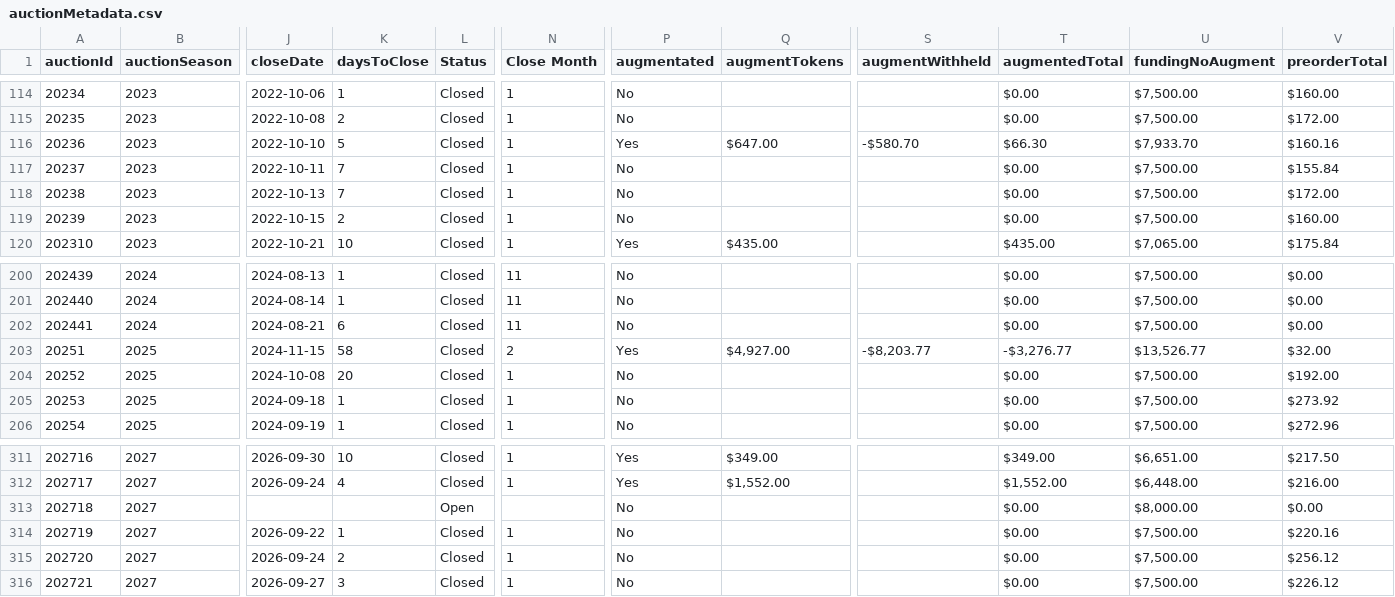
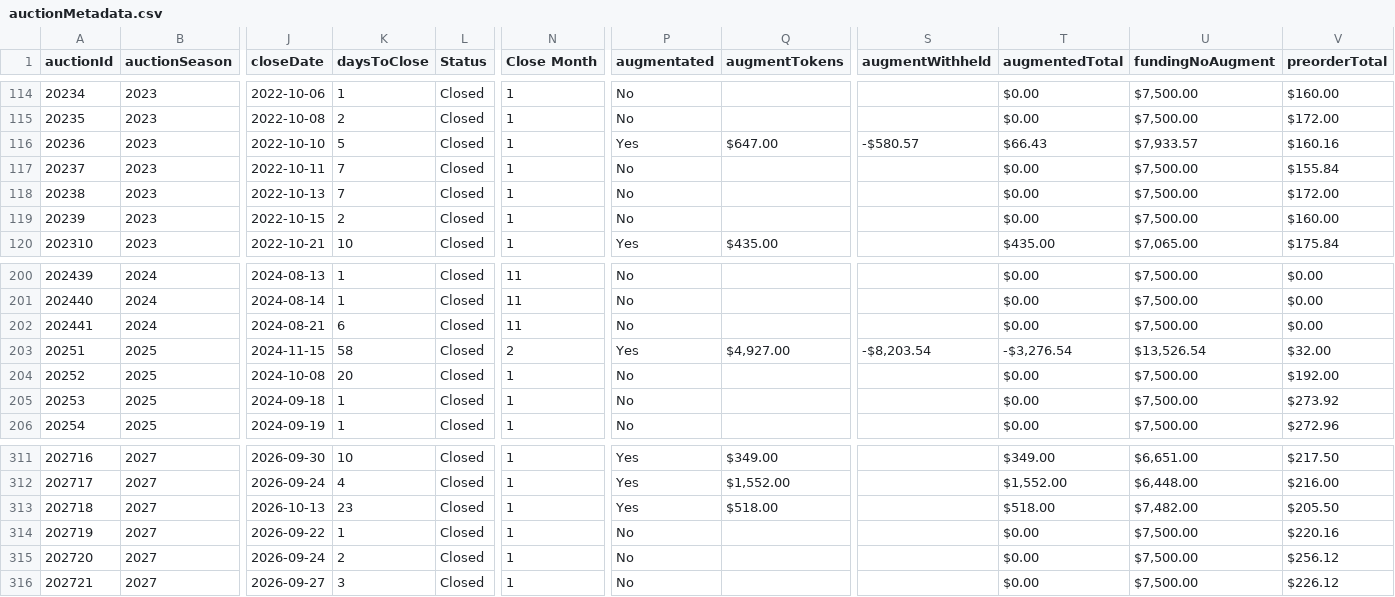
Before and after one commit to mjdomask-jpg/trueDungeonAuctionPrices, a CSV file: public/data/auctionMetadata.csv, drawn as a sheet; only a part is shown, gaps mark what is left out; the diff names each change by its address in the sheet, - before the commit and + after, or states it on an @@ line.

Commit message:
Publish from sheet: 5 data files
  auctionMetadata.csv: 323 -> 323 rows
  prices.csv: 8976 -> 9012 rows
  onyx.csv: 1249 -> 1269 rows
  contextItems.csv: 864 -> 873 rows
  rawPricesData.csv: 22345 -> 22469 rows

Exported by apps-script/publishToSite.gs 2026-09-20.1.

```diff
--- a/public/data/auctionMetadata.csv
+++ b/public/data/auctionMetadata.csv
-S116 (augmentWithheld): -$580.70
+S116 (augmentWithheld): -$580.57
-T116 (augmentedTotal): $66.30
+T116 (augmentedTotal): $66.43
-U116 (fundingNoAugment): $7,933.70
+U116 (fundingNoAugment): $7,933.57
-S203 (augmentWithheld): -$8,203.77
+S203 (augmentWithheld): -$8,203.54
-T203 (augmentedTotal): -$3,276.77
+T203 (augmentedTotal): -$3,276.54
-U203 (fundingNoAugment): $13,526.77
+U203 (fundingNoAugment): $13,526.54
-J313 (closeDate): (empty)
+J313 (closeDate): 2026-10-13
-K313 (daysToClose): (empty)
+K313 (daysToClose): 23
-L313 (Status): Open
+L313 (Status): Closed
-N313 (Close Month): (empty)
+N313 (Close Month): 1
-P313 (augmentated): No
+P313 (augmentated): Yes
-Q313 (augmentTokens): (empty)
+Q313 (augmentTokens): $518.00
-T313 (augmentedTotal): $0.00
+T313 (augmentedTotal): $518.00
-U313 (fundingNoAugment): $8,000.00
+U313 (fundingNoAugment): $7,482.00
-V313 (preorderTotal): $0.00
+V313 (preorderTotal): $205.50
```
Also changed, not shown: public/data/contextItems.csv, public/data/onyx.csv, 2 other files.
